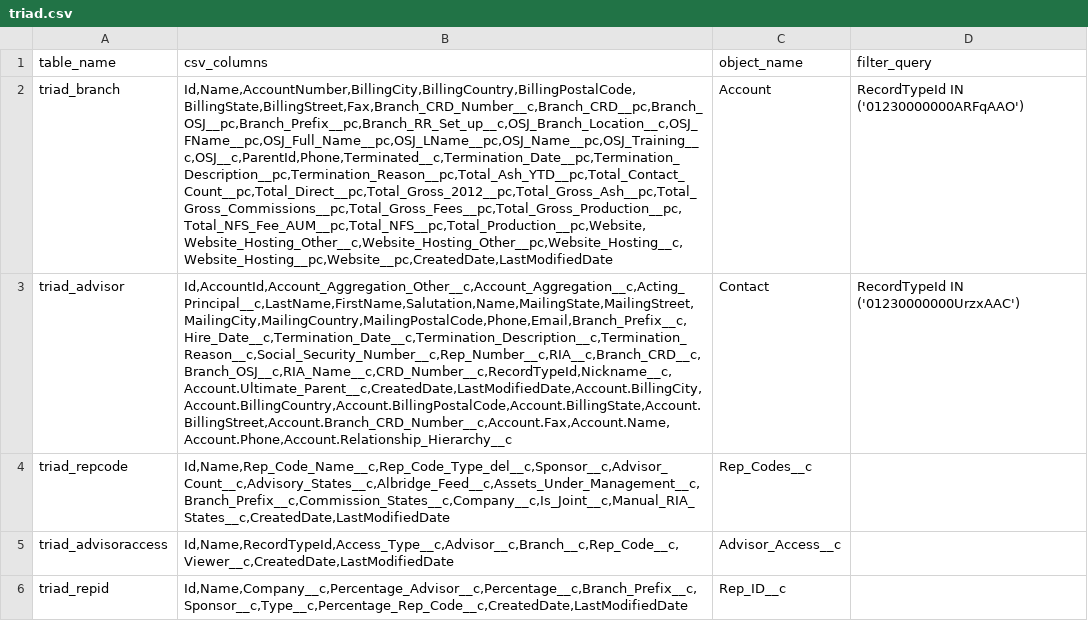
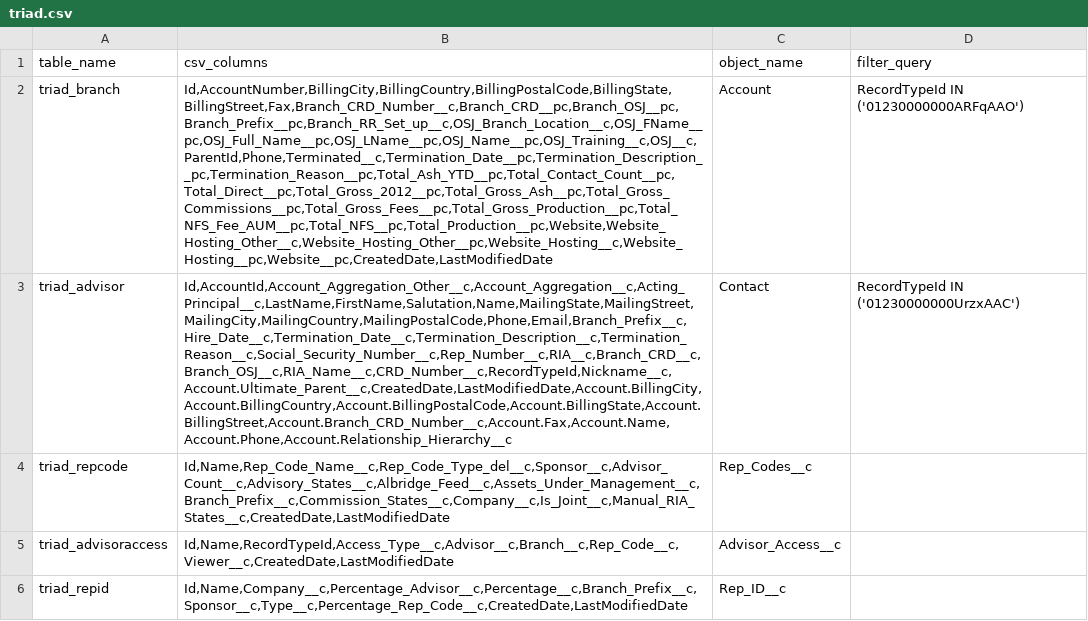
Before and after one commit to paulinjemimabalasubramani/paulinjemimabalasubramani, a CSV file: config/salesforce_download/triad.csv, drawn as a sheet; the diff names each change by its address in the sheet, - before the commit and + after, or states it on an @@ line.

Commit message:
remove all table persist

```diff
--- a/config/salesforce_download/triad.csv
+++ b/config/salesforce_download/triad.csv
-B2 (csv_columns): Id,Name,AccountNumber,BillingCity,BillingCountry,BillingPostalCode,BillingState,BillingStreet,Fax,Branch_CRD_Number__c,Branch_CRD__pc,Branch_OSJ__pc,Branch_Prefix__pc,Branch_RR_Set_up__c,OSJ_Branch_Location__c,OSJ_FName__pc,OSJ_Full_Name__pc,OSJ_LName__pc,OSJ_Name__pc,OSJ_Training__c,OSJ__c,ParentId,Phone,Terminated__c,Termination_Date__pc,Termination_Description__pc,Termination_Reason__pc,Total_Ash_YTD__pc,Total_Contact_Count__pc,Total_Direct__pc,Total_Gross_2012__pc,Total_Gross_Ash__pc,Total_Gross_Commissions__pc,Total_Gross_Fees__pc,Total_Gross_Production__pc,Total_NFS_Fee_AUM__pc,Total_NFS__pc,Total_Production__pc,Website,Website_Hosting_Other__c,Website_Hosting_Other__pc,Website_Hosting__c,Website_Hosting__pc,Website__pc,CreatedDate,LastModifiedDate
+B2 (csv_columns): Id,AccountNumber,BillingCity,BillingCountry,BillingPostalCode,BillingState,BillingStreet,Fax,Branch_CRD_Number__c,Branch_CRD__pc,Branch_OSJ__pc,Branch_Prefix__pc,Branch_RR_Set_up__c,OSJ_Branch_Location__c,OSJ_FName__pc,OSJ_Full_Name__pc,OSJ_LName__pc,OSJ_Name__pc,OSJ_Training__c,OSJ__c,ParentId,Phone,Terminated__c,Termination_Date__pc,Termination_Description__pc,Termination_Reason__pc,Total_Ash_YTD__pc,Total_Contact_Count__pc,Total_Direct__pc,Total_Gross_2012__pc,Total_Gross_Ash__pc,Total_Gross_Commissions__pc,Total_Gross_Fees__pc,Total_Gross_Production__pc,Total_NFS_Fee_AUM__pc,Total_NFS__pc,Total_Production__pc,Website,Website_Hosting_Other__c,Website_Hosting_Other__pc,Website_Hosting__c,Website_Hosting__pc,Website__pc,CreatedDate,LastModifiedDate
```
Also changed, not shown: 11 other files.
